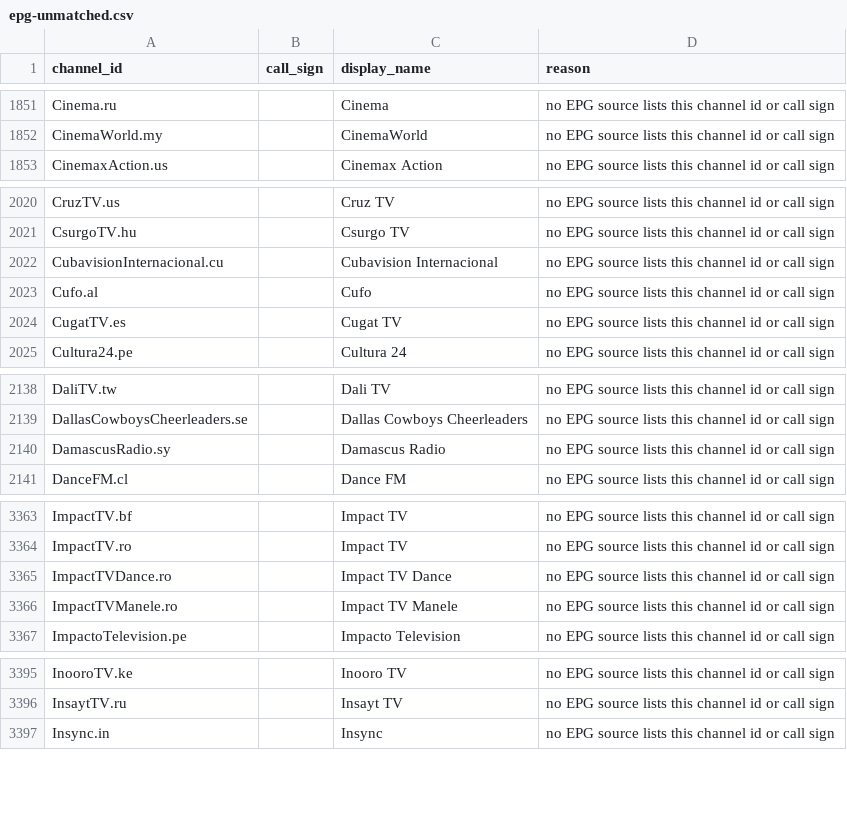
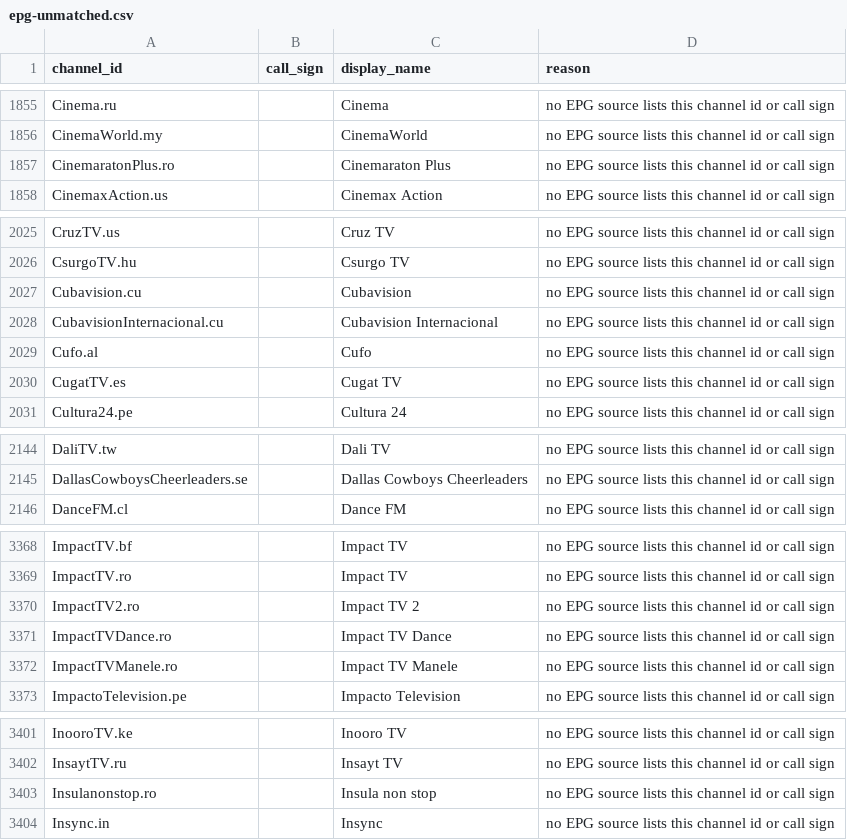
Before and after one commit to 7000premiumchannels/android-tv-guru-playlists, a CSV file: reports/epg-unmatched.csv, drawn as a sheet; only a part is shown, gaps mark what is left out; removed rows and columns are numbered as before the commit, all else as after; the diff covers the shown part only; the diff names each change by its address in the sheet, - before the commit and + after, or states it on an @@ line.

```diff
--- a/reports/epg-unmatched.csv
+++ b/reports/epg-unmatched.csv
+row 1857: CinemaratonPlus.ro |  | Cinemaraton Plus | no EPG source lists this channel id or call sign
+row 2027: Cubavision.cu |  | Cubavision | no EPG source lists this channel id or call sign
-row 2140: DamascusRadio.sy |  | Damascus Radio | no EPG source lists this channel id or call sign
+row 3370: ImpactTV2.ro |  | Impact TV 2 | no EPG source lists this channel id or call sign
+row 3403: Insulanonstop.ro |  | Insula non stop | no EPG source lists this channel id or call sign
```
Also changed, not shown: 20 added rows and 7 removed rows elsewhere in this file, 4 other files.
